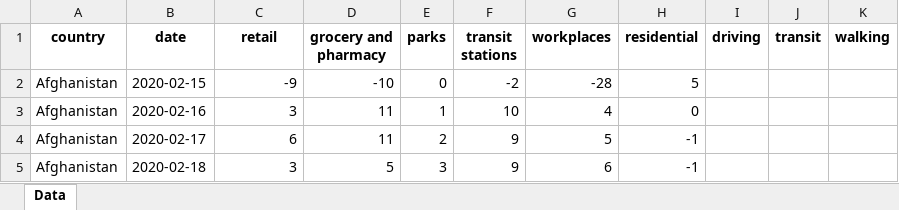
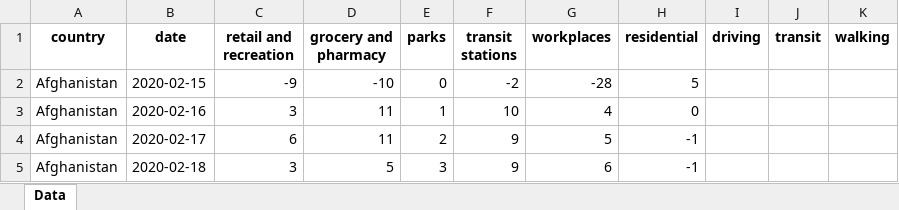
Before and after one commit to ActiveConclusion/COVID19_mobility, an Excel workbook: summary_reports/summary_report_countries.xlsx, sheet Data, drawn as a sheet; only a part is shown; values as stored, in another font and other column widths than the file's, no borders; the diff names each change by its address in the sheet, - before the commit and + after, or states it on an @@ line.

Commit message:
Optimized report merging

```diff
--- a/summary_reports/summary_report_countries.xlsx (sheet Data)
+++ b/summary_reports/summary_report_countries.xlsx (sheet Data)
-C1: retail
+C1: retail and recreation
```
Also changed, not shown: 8 other files.
